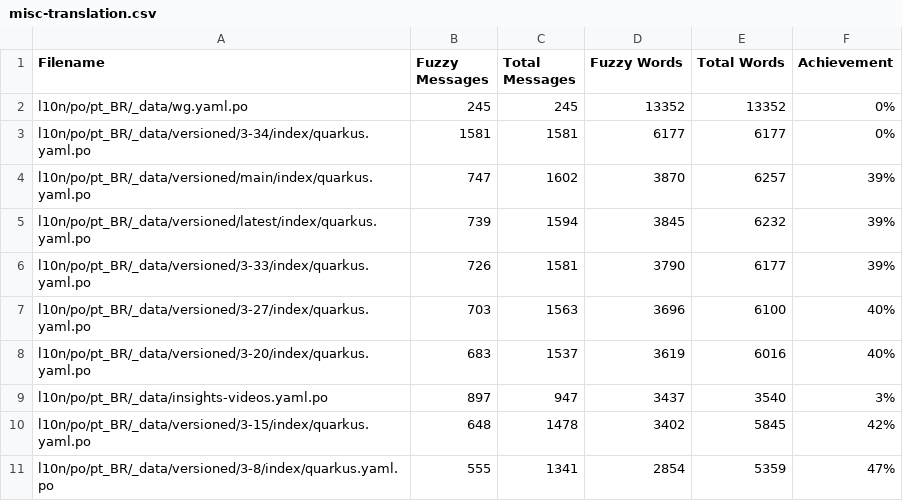
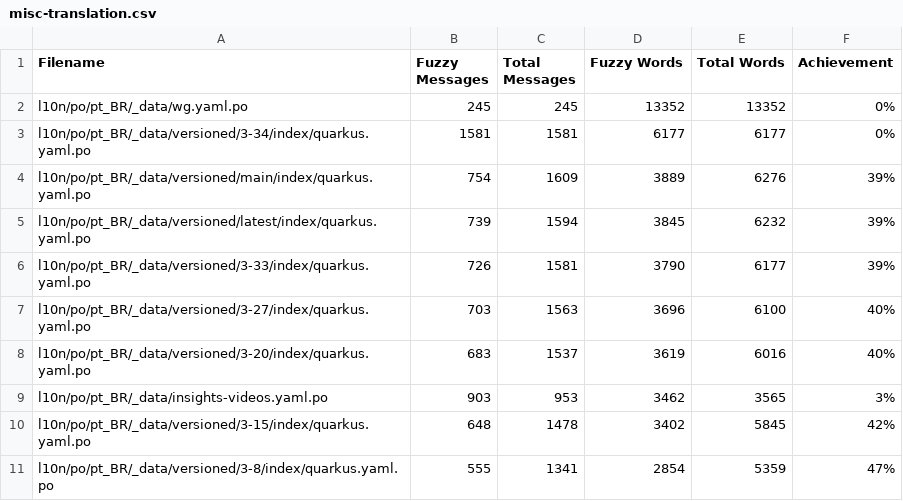
Before and after one commit to christianfernandesprofissional/pt.quarkus.io, a CSV file: l10n/stats/misc-translation.csv, drawn as a sheet; only a part is shown.

```diff
--- a/l10n/stats/misc-translation.csv
+++ b/l10n/stats/misc-translation.csv
@@ -3,3 +3,3 @@ l10n/po/pt_BR/_data/wg.yaml.po, 245, 245, 13352, 13352, 0%
 l10n/po/pt_BR/_data/versioned/3-34/index/quarkus.yaml.po, 1581, 1581, 6177, 6177, 0%
-l10n/po/pt_BR/_data/versioned/main/index/quarkus.yaml.po, 747, 1602, 3870, 6257, 39%
+l10n/po/pt_BR/_data/versioned/main/index/quarkus.yaml.po, 754, 1609, 3889, 6276, 39%
 l10n/po/pt_BR/_data/versioned/latest/index/quarkus.yaml.po, 739, 1594, 3845, 6232, 39%
@@ -8,3 +8,3 @@ l10n/po/pt_BR/_data/versioned/3-27/index/quarkus.yaml.po, 703, 1563, 3696, 6100,
 l10n/po/pt_BR/_data/versioned/3-20/index/quarkus.yaml.po, 683, 1537, 3619, 6016, 40%
-l10n/po/pt_BR/_data/insights-videos.yaml.po, 897, 947, 3437, 3540, 3%
+l10n/po/pt_BR/_data/insights-videos.yaml.po, 903, 953, 3462, 3565, 3%
 l10n/po/pt_BR/_data/versioned/3-15/index/quarkus.yaml.po, 648, 1478, 3402, 5845, 42%
```
Also changed, not shown: l10n/stats/main-guides-translation.csv, l10n/stats/posts-translation.csv.
